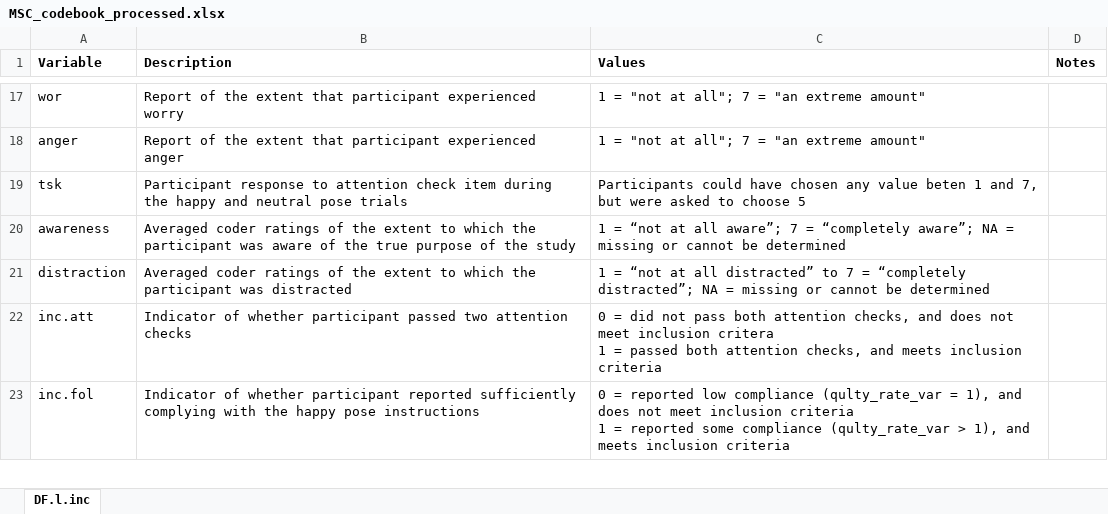
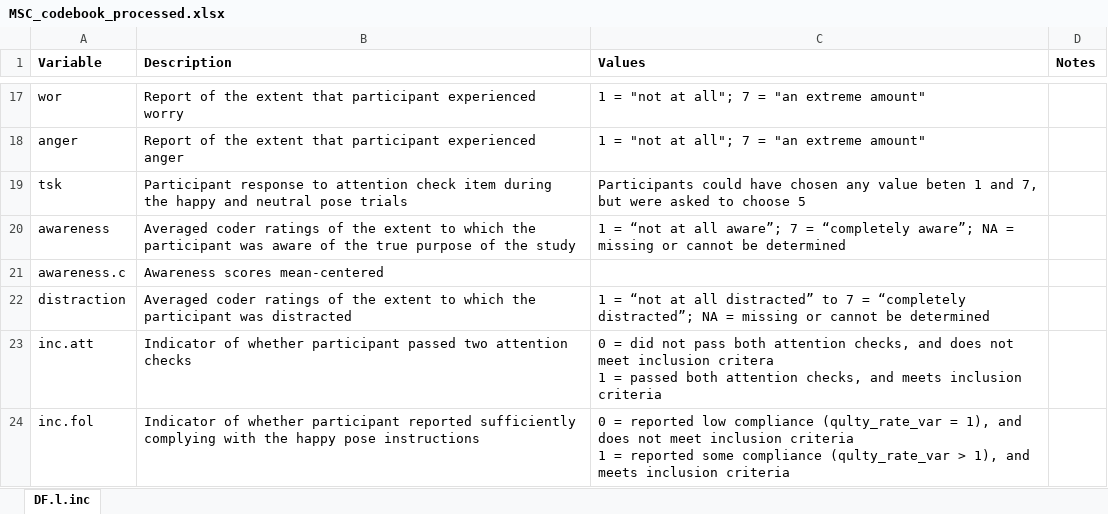
Before and after one commit to ColesNicholas/ManySmilesCollaboration, an Excel workbook: data/codebooks/MSC_codebook_processed.xlsx, sheet DF.l.inc, drawn as a sheet; only a part is shown, gaps mark what is left out; values as stored, in another font and other column widths than the file's, no borders; the diff names each change by its address in the sheet, - before the commit and + after, or states it on an @@ line.

Commit message:
Mean-centered  awareness analyses

```diff
--- a/data/codebooks/MSC_codebook_processed.xlsx (sheet DF.l.inc)
+++ b/data/codebooks/MSC_codebook_processed.xlsx (sheet DF.l.inc)
+row 21: awareness.c | Awareness scores mean-centered
```
Also changed, not shown: 2 other files.
